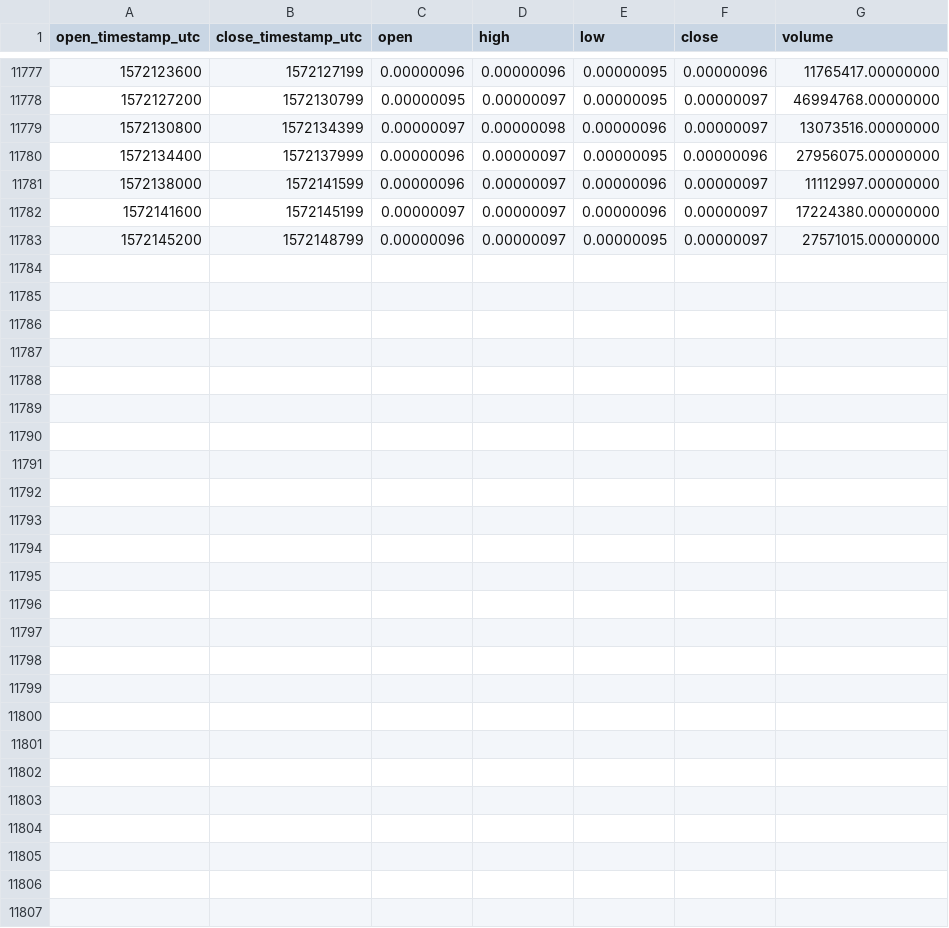
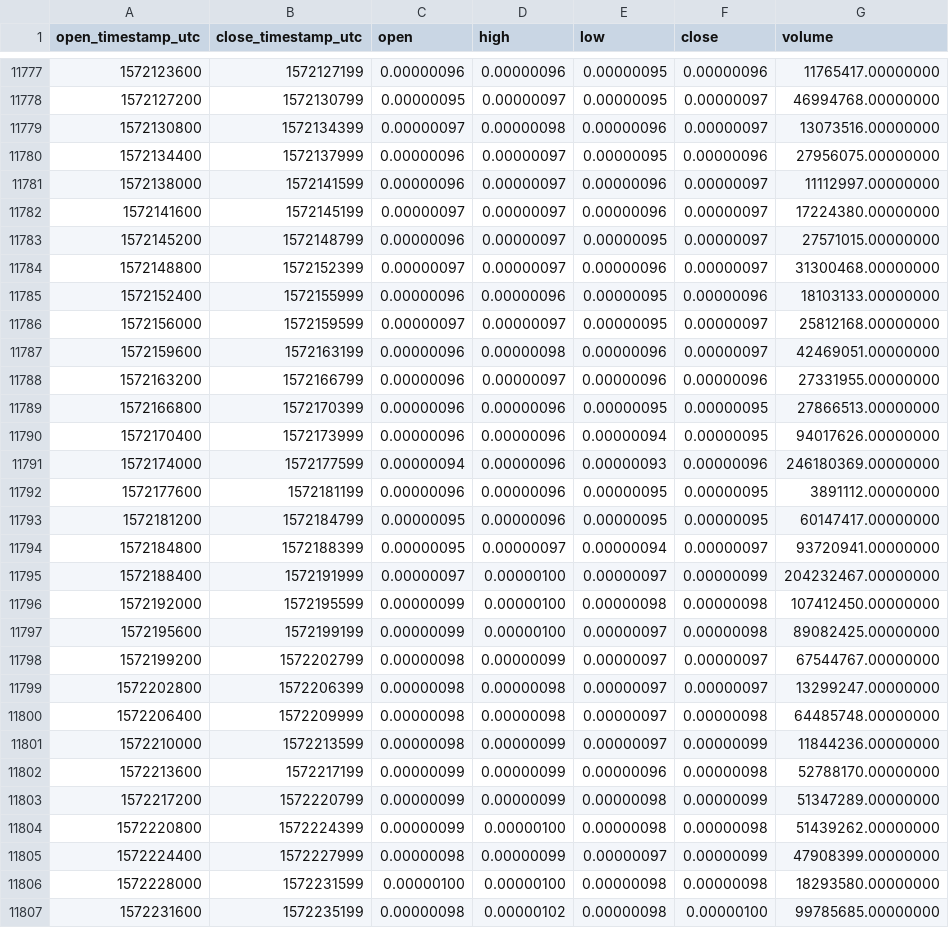
Before and after one commit to cryptobigbro/binance-NPXSETH, a CSV file: binance-NPXSETH-1h.csv, drawn as a sheet; only a part is shown, gaps mark what is left out.

Commit message:
Update OHLCV data.

```diff
--- a/binance-NPXSETH-1h.csv
+++ b/binance-NPXSETH-1h.csv
@@ -11783 +11783,25 @@ open_timestamp_utc,close_timestamp_utc,open,high,low,close,volume
 1572145200,1572148799,0.00000096,0.00000097,0.00000095,0.00000097,27571015.00000000
+1572148800,1572152399,0.00000097,0.00000097,0.00000096,0.00000097,31300468.00000000
+1572152400,1572155999,0.00000096,0.00000096,0.00000095,0.00000096,18103133.00000000
+1572156000,1572159599,0.00000097,0.00000097,0.00000095,0.00000097,25812168.00000000
+1572159600,1572163199,0.00000096,0.00000098,0.00000096,0.00000097,42469051.00000000
+1572163200,1572166799,0.00000096,0.00000097,0.00000096,0.00000096,27331955.00000000
+1572166800,1572170399,0.00000096,0.00000096,0.00000095,0.00000095,27866513.00000000
+1572170400,1572173999,0.00000096,0.00000096,0.00000094,0.00000095,94017626.00000000
+1572174000,1572177599,0.00000094,0.00000096,0.00000093,0.00000096,246180369.00000000
+1572177600,1572181199,0.00000096,0.00000096,0.00000095,0.00000095,3891112.00000000
+1572181200,1572184799,0.00000095,0.00000096,0.00000095,0.00000095,60147417.00000000
+1572184800,1572188399,0.00000095,0.00000097,0.00000094,0.00000097,93720941.00000000
+1572188400,1572191999,0.00000097,0.00000100,0.00000097,0.00000099,204232467.00000000
+1572192000,1572195599,0.00000099,0.00000100,0.00000098,0.00000098,107412450.00000000
+1572195600,1572199199,0.00000099,0.00000100,0.00000097,0.00000098,89082425.00000000
+1572199200,1572202799,0.00000098,0.00000099,0.00000097,0.00000097,67544767.00000000
+1572202800,1572206399,0.00000098,0.00000098,0.00000097,0.00000097,13299247.00000000
+1572206400,1572209999,0.00000098,0.00000098,0.00000097,0.00000098,64485748.00000000
+1572210000,1572213599,0.00000098,0.00000099,0.00000097,0.00000099,11844236.00000000
+1572213600,1572217199,0.00000099,0.00000099,0.00000096,0.00000098,52788170.00000000
+1572217200,1572220799,0.00000099,0.00000099,0.00000098,0.00000099,51347289.00000000
+1572220800,1572224399,0.00000099,0.00000100,0.00000098,0.00000098,51439262.00000000
+1572224400,1572227999,0.00000098,0.00000099,0.00000097,0.00000099,47908399.00000000
+1572228000,1572231599,0.00000100,0.00000100,0.00000098,0.00000098,18293580.00000000
+1572231600,1572235199,0.00000098,0.00000102,0.00000098,0.00000100,99785685.00000000
```
Also changed, not shown: binance-NPXSETH-1d.csv.
